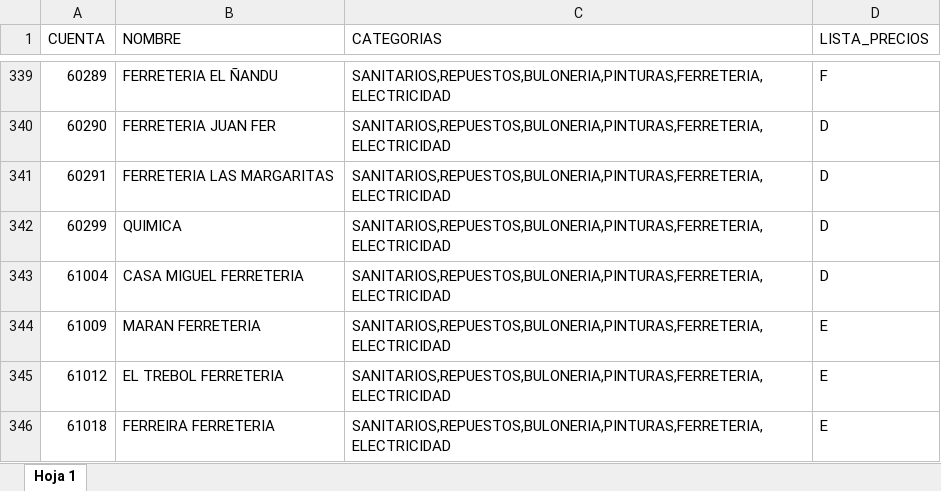
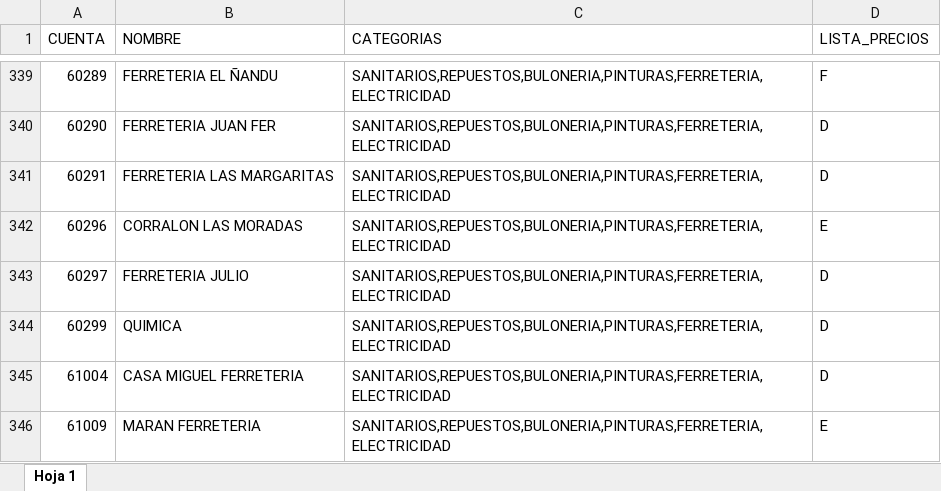
Before and after one commit to ferremax-cat/pinterest-f, an Excel workbook: excel/CLIENTES_PERMISOS.xlsx, sheet Hoja 1, drawn as a sheet; only a part is shown, gaps mark what is left out; the shorter side is filled out with more unchanged rows; values as stored, in another font and other column widths than the file's, no borders; conditional formats not drawn; the diff names each change by its address in the sheet, - before the commit and + after, or states it on an @@ line.

```diff
--- a/excel/CLIENTES_PERMISOS.xlsx (sheet Hoja 1)
+++ b/excel/CLIENTES_PERMISOS.xlsx (sheet Hoja 1)
+row 342: 60296 | CORRALON LAS MORADAS | SANITARIOS,REPUESTOS,BULONERIA,PINTURAS,FERRETERIA,ELECTRICIDAD | E
+row 343: 60297 | FERRETERIA JULIO | SANITARIOS,REPUESTOS,BULONERIA,PINTURAS,FERRETERIA,ELECTRICIDAD | D
```
Also changed, not shown: excel/GRUPOS_CLIENTES.xlsx, excel/clientes_finanzas.xlsx, 5 other files.
